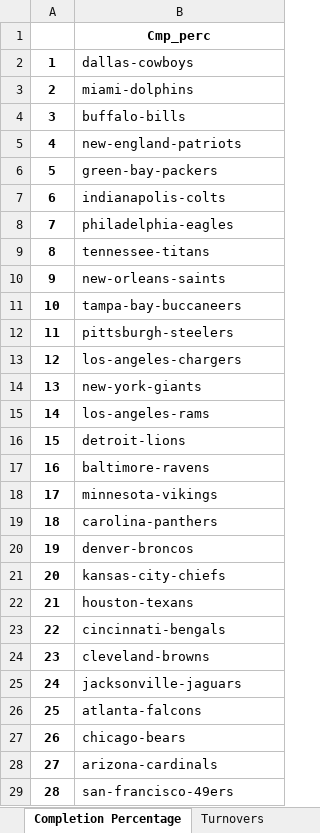
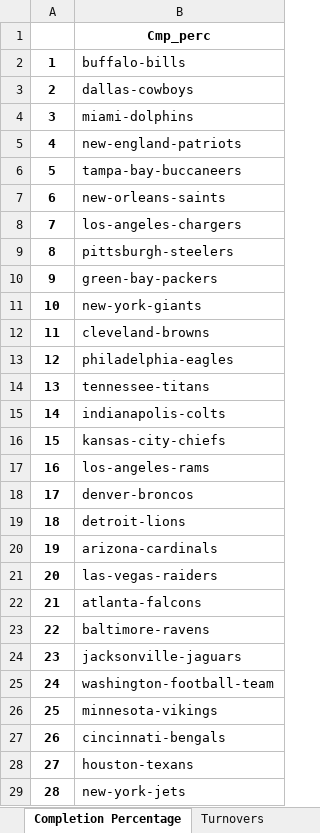
Before and after one commit to tylerengland25/NFL, an Excel workbook: backend/data/rankings/defensive_ranks.xlsx, sheet Completion Percentage, drawn as a sheet; only a part is shown; values as stored, in another font and other column widths than the file's, no borders; the diff covers the shown part only; the diff names each change by its address in the sheet, - before the commit and + after, or states it on an @@ line.

```diff
--- a/backend/data/rankings/defensive_ranks.xlsx (sheet Completion Percentage)
+++ b/backend/data/rankings/defensive_ranks.xlsx (sheet Completion Percentage)
-B2: dallas-cowboys
+B2: buffalo-bills
-B3: miami-dolphins
+B3: dallas-cowboys
-B4: buffalo-bills
+B4: miami-dolphins
-B6: green-bay-packers
+B6: tampa-bay-buccaneers
-B7: indianapolis-colts
+B7: new-orleans-saints
-B8: philadelphia-eagles
+B8: los-angeles-chargers
-B9: tennessee-titans
+B9: pittsburgh-steelers
-B10: new-orleans-saints
+B10: green-bay-packers
-B11: tampa-bay-buccaneers
+B11: new-york-giants
-B12: pittsburgh-steelers
+B12: cleveland-browns
-B13: los-angeles-chargers
+B13: philadelphia-eagles
-B14: new-york-giants
+B14: tennessee-titans
-B15: los-angeles-rams
+B15: indianapolis-colts
-B16: detroit-lions
+B16: kansas-city-chiefs
-B17: baltimore-ravens
+B17: los-angeles-rams
-B18: minnesota-vikings
+B18: denver-broncos
-B19: carolina-panthers
+B19: detroit-lions
-B20: denver-broncos
+B20: arizona-cardinals
-B21: kansas-city-chiefs
+B21: las-vegas-raiders
-B22: houston-texans
+B22: atlanta-falcons
-B23: cincinnati-bengals
+B23: baltimore-ravens
-B24: cleveland-browns
+B24: jacksonville-jaguars
-B25: jacksonville-jaguars
+B25: washington-football-team
-B26: atlanta-falcons
+B26: minnesota-vikings
-B27: chicago-bears
+B27: cincinnati-bengals
-B28: arizona-cardinals
+B28: houston-texans
-B29: san-francisco-49ers
+B29: new-york-jets
```
Also changed, not shown: 4 edited cells elsewhere in this sheet, sheet Passing Attempts, sheet Scoring, sheet Sacks, sheet Yards Per Play, sheet Field Goal Attempts, sheet Turnovers, 24 more sheets, backend/data/odds/nfl odds 2021-22.xlsx, backend/data/rankings/game_matchups.xlsx, 5 other files.
